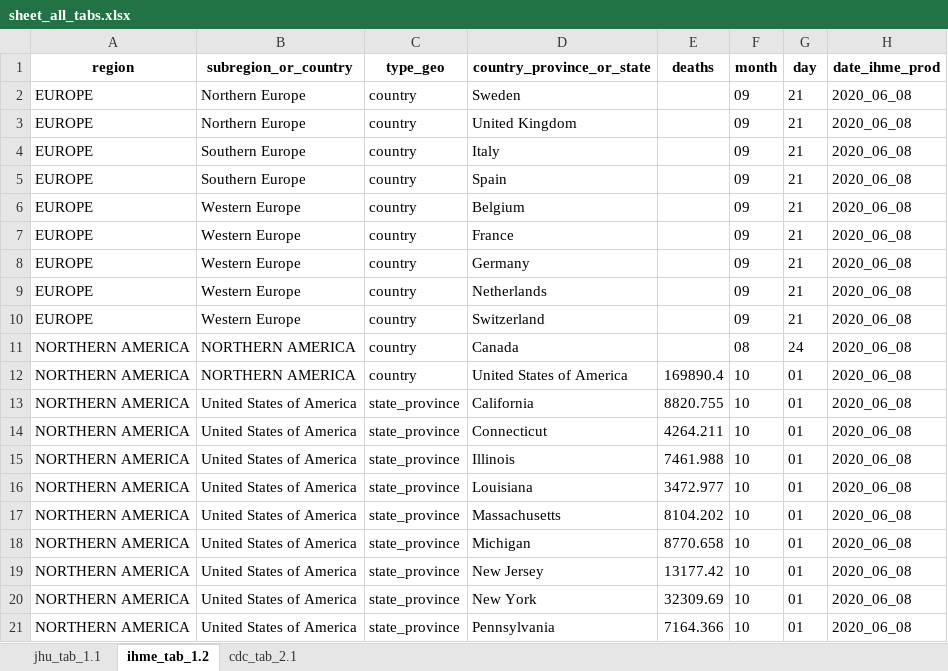
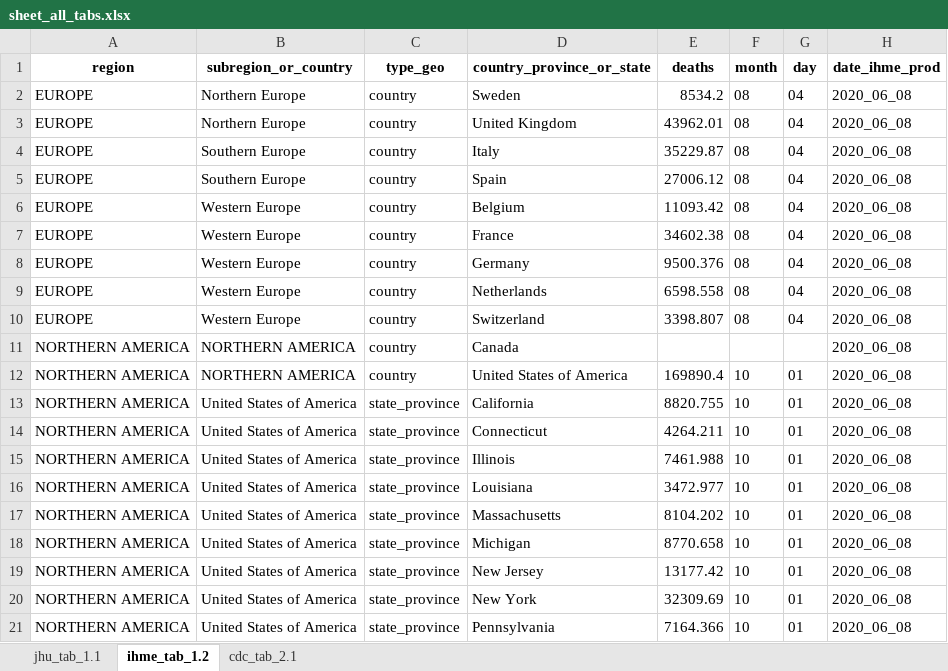
Before and after one commit to statsccpr/ind-cov-mort, an Excel workbook: data/raw/2020-06-12/sheet_all_tabs.xlsx, sheet ihme_tab_1.2, drawn as a sheet; values as stored, in another font and other column widths than the file's, no borders; the diff names each change by its address in the sheet, - before the commit and + after, or states it on an @@ line.

```diff
--- a/data/raw/2020-06-12/sheet_all_tabs.xlsx (sheet ihme_tab_1.2)
+++ b/data/raw/2020-06-12/sheet_all_tabs.xlsx (sheet ihme_tab_1.2)
-E2 (deaths): (empty)
+E2 (deaths): 8534.2
-F2:F10 (month): 09
+F2:F10 (month): 08
-G2:G10 (day): 21
+G2:G10 (day): 04
-E3 (deaths): (empty)
+E3 (deaths): 43962.01
-E4 (deaths): (empty)
+E4 (deaths): 35229.87
-E5 (deaths): (empty)
+E5 (deaths): 27006.12
-E6 (deaths): (empty)
+E6 (deaths): 11093.42
-E7 (deaths): (empty)
+E7 (deaths): 34602.38
-E8 (deaths): (empty)
+E8 (deaths): 9500.376
-E9 (deaths): (empty)
+E9 (deaths): 6598.558
-E10 (deaths): (empty)
+E10 (deaths): 3398.807
-F11 (month): 08
+F11 (month): (empty)
-G11 (day): 24
+G11 (day): (empty)
```
Also changed, not shown: 3 other files.
